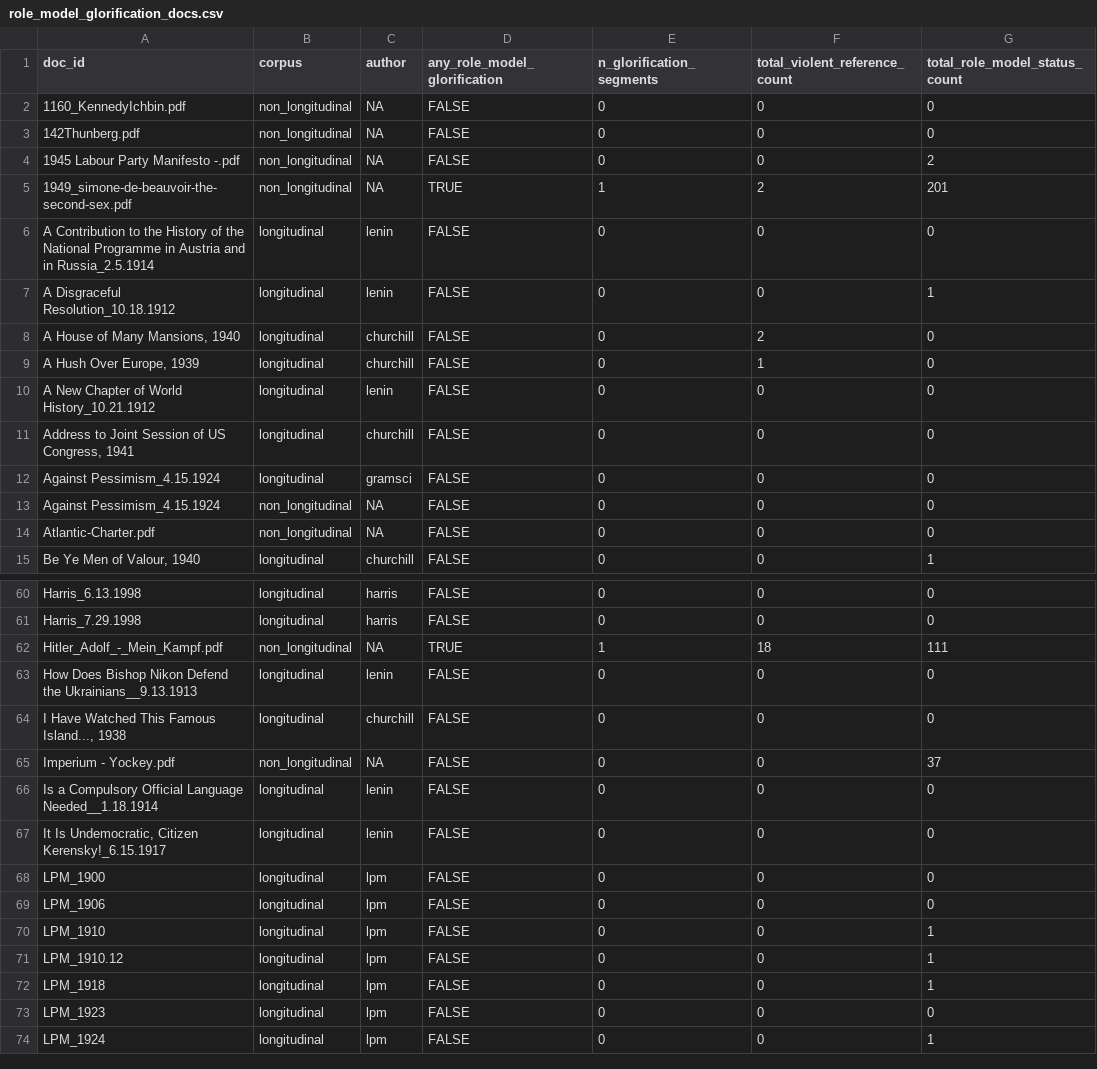
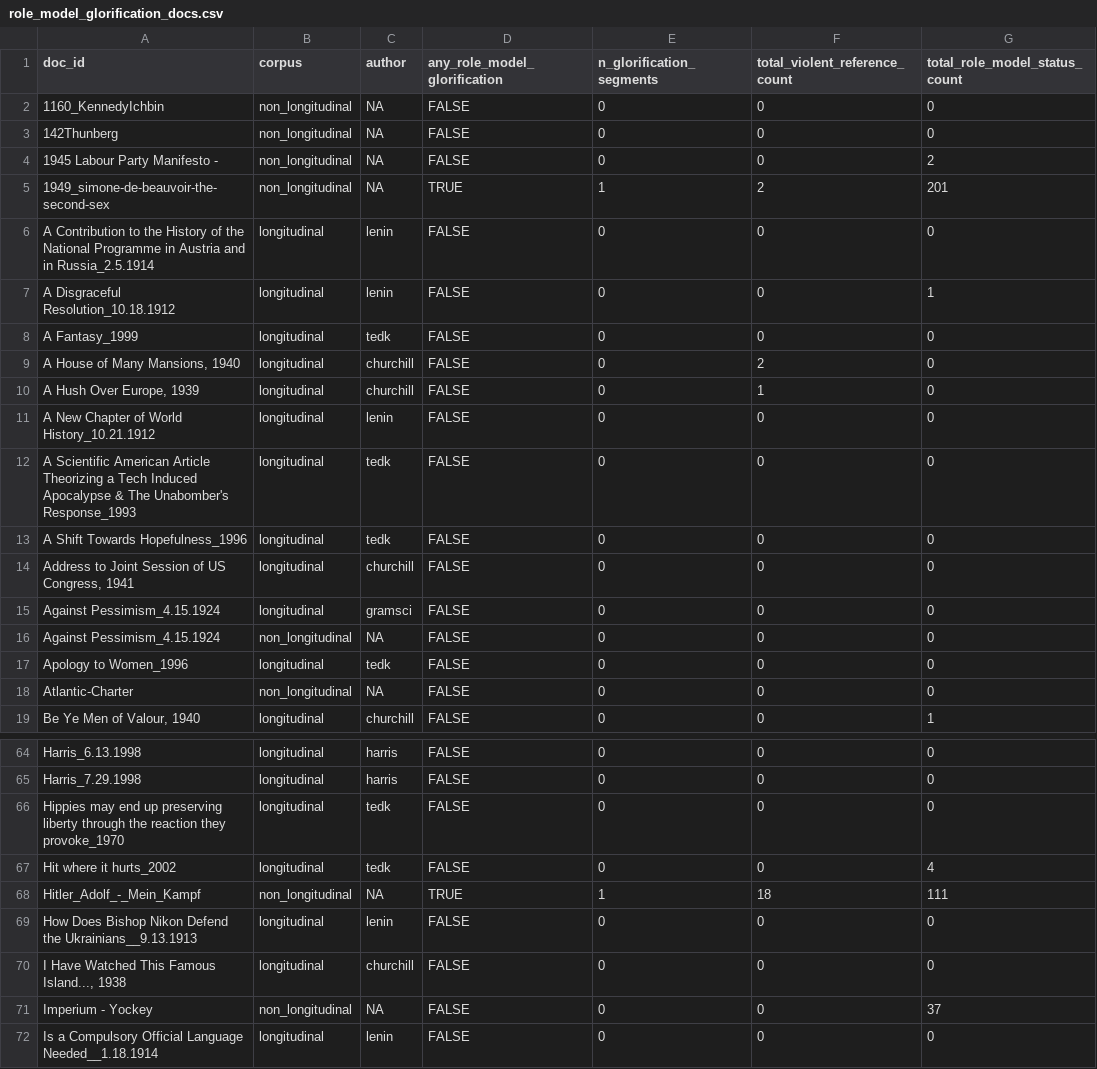
Before and after one commit to MorganBallesteros/Justifications-of-Harm-in-Political-Manifestos, a CSV file: Thesis/data/processed/role_model_glorification_docs.csv, drawn as a sheet; only a part is shown, gaps mark what is left out; the shorter side is filled out with more unchanged rows; the diff covers the shown part only.

```diff
--- a/Thesis/data/processed/role_model_glorification_docs.csv
+++ b/Thesis/data/processed/role_model_glorification_docs.csv
@@ -1,8 +1,9 @@
 doc_id,corpus,author,any_role_model_glorification,n_glorification_segments,total_violent_reference_count,total_role_model_status_count
-1160_KennedyIchbin.pdf,non_longitudinal,NA,FALSE,0,0,0
-142Thunberg.pdf,non_longitudinal,NA,FALSE,0,0,0
-1945 Labour Party Manifesto -.pdf,non_longitudinal,NA,FALSE,0,0,2
-1949_simone-de-beauvoir-the-second-sex.pdf,non_longitudinal,NA,TRUE,1,2,201
+1160_KennedyIchbin,non_longitudinal,NA,FALSE,0,0,0
+142Thunberg,non_longitudinal,NA,FALSE,0,0,0
+1945 Labour Party Manifesto -,non_longitudinal,NA,FALSE,0,0,2
+1949_simone-de-beauvoir-the-second-sex,non_longitudinal,NA,TRUE,1,2,201
 A Contribution to the History of the National Programme in Austria and in Russia_2.5.1914,longitudinal,lenin,FALSE,0,0,0
 A Disgraceful Resolution_10.18.1912,longitudinal,lenin,FALSE,0,0,1
+A Fantasy_1999,longitudinal,tedk,FALSE,0,0,0
 "A House of Many Mansions, 1940",longitudinal,churchill,FALSE,0,2,0
@@ -10,2 +11,4 @@ A Disgraceful Resolution_10.18.1912,longitudinal,lenin,FALSE,0,0,1
 A New Chapter of World History_10.21.1912,longitudinal,lenin,FALSE,0,0,0
+A Scientific American Article Theorizing a Tech Induced Apocalypse & The Unabomber's Response_1993,longitudinal,tedk,FALSE,0,0,0
+A Shift Towards Hopefulness_1996,longitudinal,tedk,FALSE,0,0,0
 "Address to Joint Session of US Congress, 1941",longitudinal,churchill,FALSE,0,0,0
@@ -13,3 +16,4 @@ Against Pessimism_4.15.1924,longitudinal,gramsci,FALSE,0,0,0
 Against Pessimism_4.15.1924,non_longitudinal,NA,FALSE,0,0,0
-Atlantic-Charter.pdf,non_longitudinal,NA,FALSE,0,0,0
+Apology to Women_1996,longitudinal,tedk,FALSE,0,0,0
+Atlantic-Charter,non_longitudinal,NA,FALSE,0,0,0
 "Be Ye Men of Valour, 1940",longitudinal,churchill,FALSE,0,0,1
@@ -61,6 +65,8 @@ Harris_6.13.1998,longitudinal,harris,FALSE,0,0,0
 Harris_7.29.1998,longitudinal,harris,FALSE,0,0,0
-Hitler_Adolf_-_Mein_Kampf.pdf,non_longitudinal,NA,TRUE,1,18,111
+Hippies may end up preserving liberty through the reaction they provoke_1970,longitudinal,tedk,FALSE,0,0,0
+Hit where it hurts_2002,longitudinal,tedk,FALSE,0,0,4
+Hitler_Adolf_-_Mein_Kampf,non_longitudinal,NA,TRUE,1,18,111
 How Does Bishop Nikon Defend the Ukrainians__9.13.1913,longitudinal,lenin,FALSE,0,0,0
 "I Have Watched This Famous Island..., 1938",longitudinal,churchill,FALSE,0,0,0
-Imperium - Yockey.pdf,non_longitudinal,NA,FALSE,0,0,37
+Imperium - Yockey,non_longitudinal,NA,FALSE,0,0,37
 Is a Compulsory Official Language Needed__1.18.1914,longitudinal,lenin,FALSE,0,0,0
```
Also changed, not shown: 10 added rows and 23 edited cells elsewhere in this file, Thesis/data/processed/manifesto_scores_categories.csv, Thesis/data/processed/role_model_glorification_segments.csv, 3 other files.
